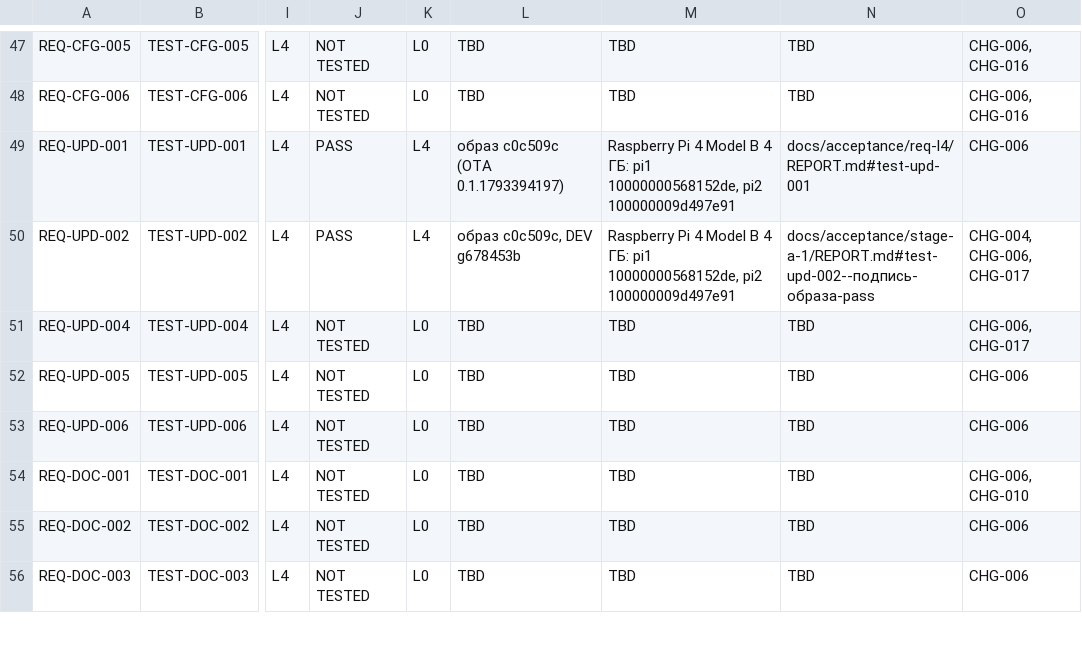
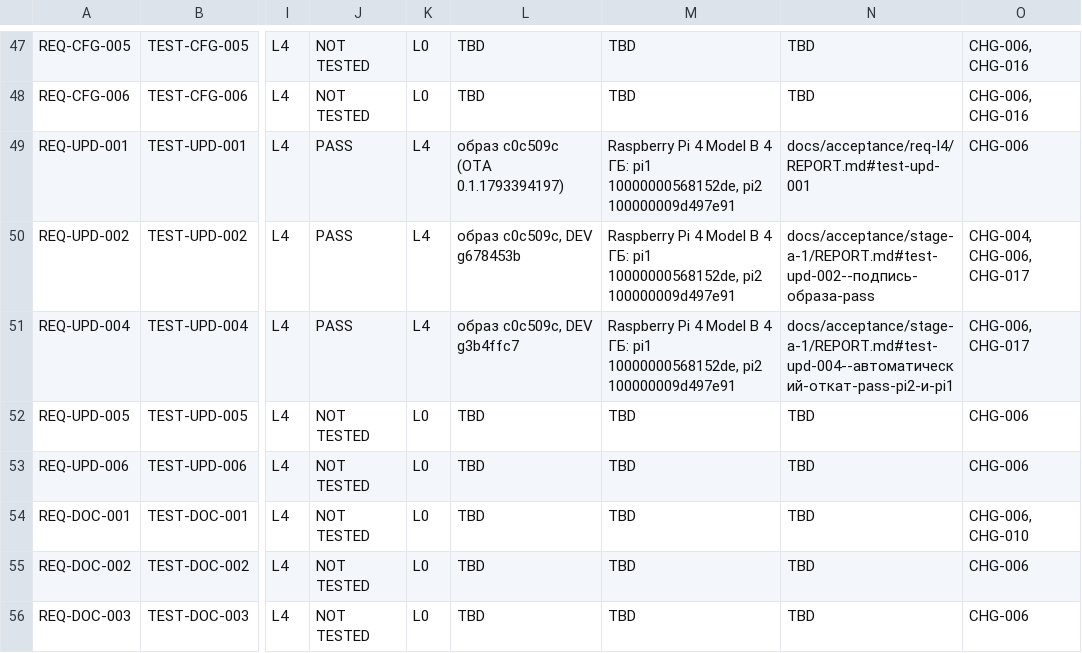
Before and after one commit to Gornist/sheregesh, a CSV file: docs/requirements/TEST-MATRIX.csv, drawn as a sheet; only a part is shown, gaps mark what is left out; the diff names each change by its address in the sheet, - before the commit and + after, or states it on an @@ line.

```diff
--- a/docs/requirements/TEST-MATRIX.csv
+++ b/docs/requirements/TEST-MATRIX.csv
-J51: NOT TESTED
+J51: PASS
-K51: L0
+K51: L4
-L51: TBD
+L51: образ c0c509c, DEV g3b4ffc7
-M51: TBD
+M51: Raspberry Pi 4 Model B 4 ГБ: pi1 10000000568152de, pi2 100000009d497e91
-N51: TBD
+N51: docs/acceptance/stage-a-1/REPORT.md#test-upd-004--автоматический-откат-pass-pi2-и-pi1
```
Also changed, not shown: 4 other files.
